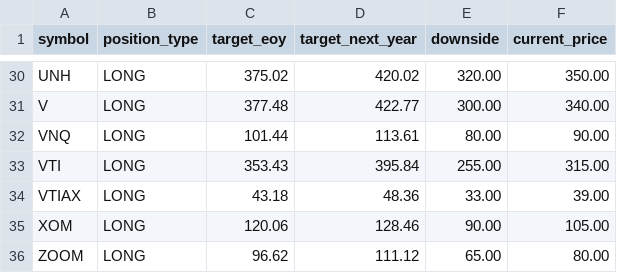
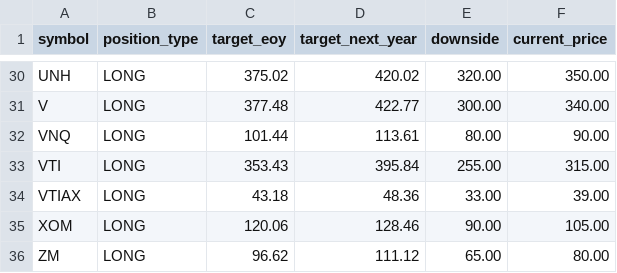
Before and after one commit to bbalbale/SigmaSightCloneEdgar, a CSV file: backend/data/target_prices_import.csv, drawn as a sheet; only a part is shown, gaps mark what is left out.

Commit message:
feat: Add error documentation and update target prices CSV
- Created backend_compute_Error_Sept.md documenting 7 errors encountered
- Changed ZOOM ticker to ZM in target_prices_import.csv
- Documented API rate limit issues and import timeout solutions

```diff
--- a/backend/data/target_prices_import.csv
+++ b/backend/data/target_prices_import.csv
@@ -35,2 +35,2 @@ VTIAX,LONG,43.18,48.36,33.00,39.00
 XOM,LONG,120.06,128.46,90.00,105.00
-ZOOM,LONG,96.62,111.12,65.00,80.00
+ZM,LONG,96.62,111.12,65.00,80.00
```
Also changed, not shown: 1 other file.
